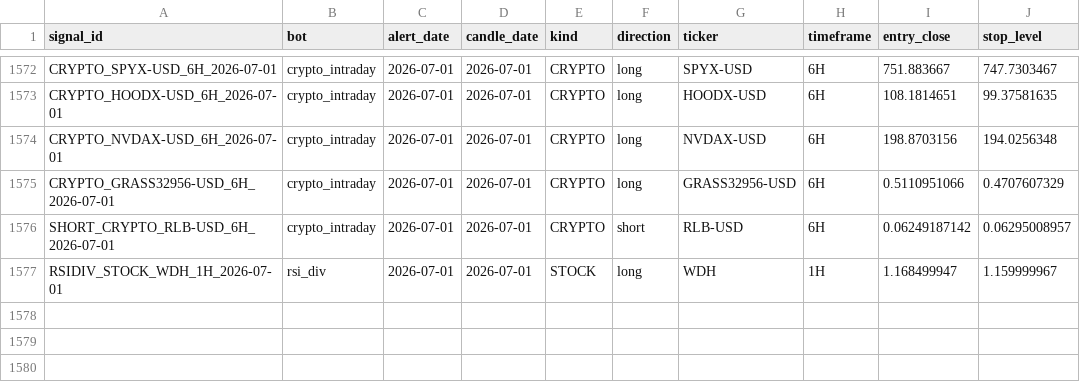
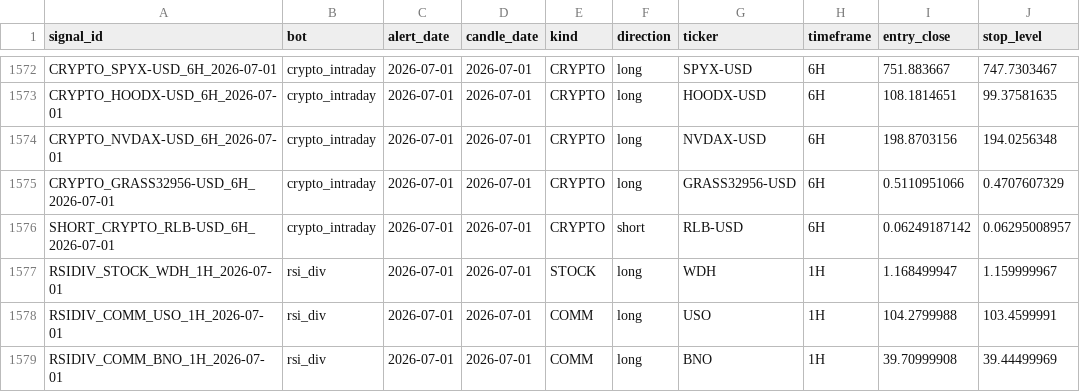
Before and after one commit to am140512623/candle-scanner, a CSV file: signals.csv, drawn as a sheet; only a part is shown, gaps mark what is left out; the diff names each change by its address in the sheet, - before the commit and + after, or states it on an @@ line.

```diff
--- a/signals.csv
+++ b/signals.csv
+row 1578: RSIDIV_COMM_USO_1H_2026-07-01 | rsi_div | 2026-07-01 | 2026-07-01 | COMM | long | USO | 1H | 104.2799988 | 103.4599991
+row 1579: RSIDIV_COMM_BNO_1H_2026-07-01 | rsi_div | 2026-07-01 | 2026-07-01 | COMM | long | BNO | 1H | 39.70999908 | 39.44499969
```
